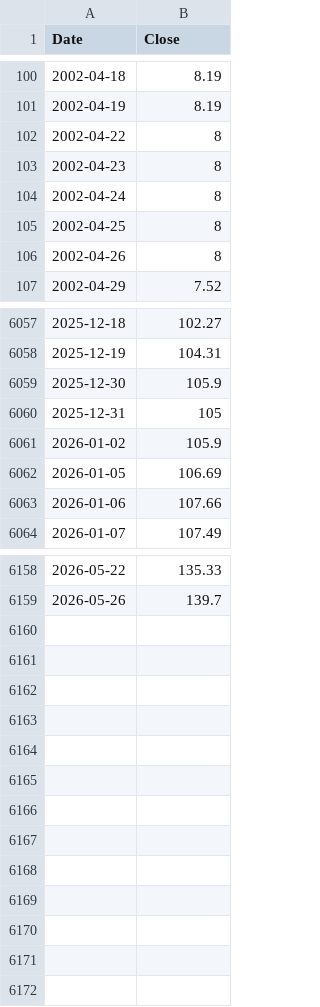
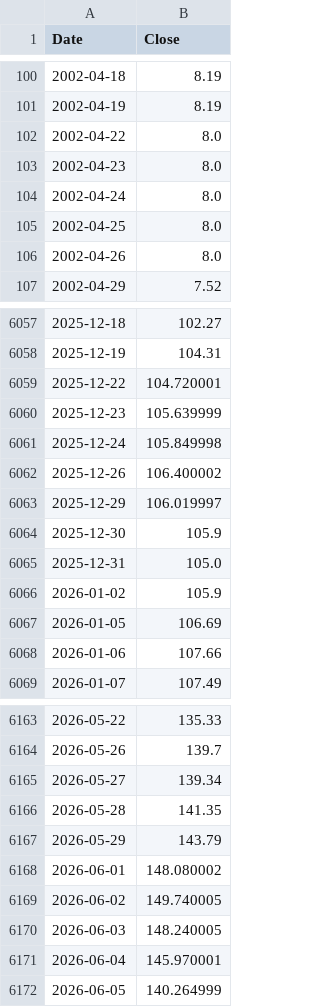
Before and after one commit to dheerajram91/WealthTracker, a CSV file: Data/IXN.csv, drawn as a sheet; only a part is shown, gaps mark what is left out; the diff covers the shown part only.

```diff
--- a/Data/IXN.csv
+++ b/Data/IXN.csv
@@ -101,7 +101,7 @@
 2002-04-19,8.19
-2002-04-22,8
-2002-04-23,8
-2002-04-24,8
-2002-04-25,8
-2002-04-26,8
+2002-04-22,8.0
+2002-04-23,8.0
+2002-04-24,8.0
+2002-04-25,8.0
+2002-04-26,8.0
 2002-04-29,7.52
@@ -6058,4 +6058,9 @@
 2025-12-19,104.31
+2025-12-22,104.720001
+2025-12-23,105.639999
+2025-12-24,105.849998
+2025-12-26,106.400002
+2025-12-29,106.019997
 2025-12-30,105.9
-2025-12-31,105
+2025-12-31,105.0
 2026-01-02,105.9
@@ -6159 +6164,9 @@
 2026-05-26,139.7
+2026-05-27,139.34
+2026-05-28,141.35
+2026-05-29,143.79
+2026-06-01,148.080002
+2026-06-02,149.740005
+2026-06-03,148.240005
+2026-06-04,145.970001
+2026-06-05,140.264999
```
Also changed, not shown: 65 edited cells elsewhere in this file, Data/DIA.csv, Data/IAU.csv, 21 other files.
